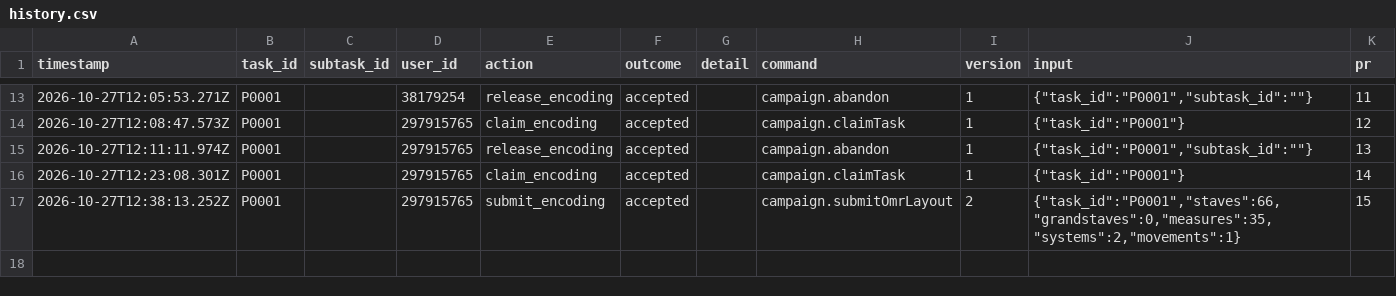
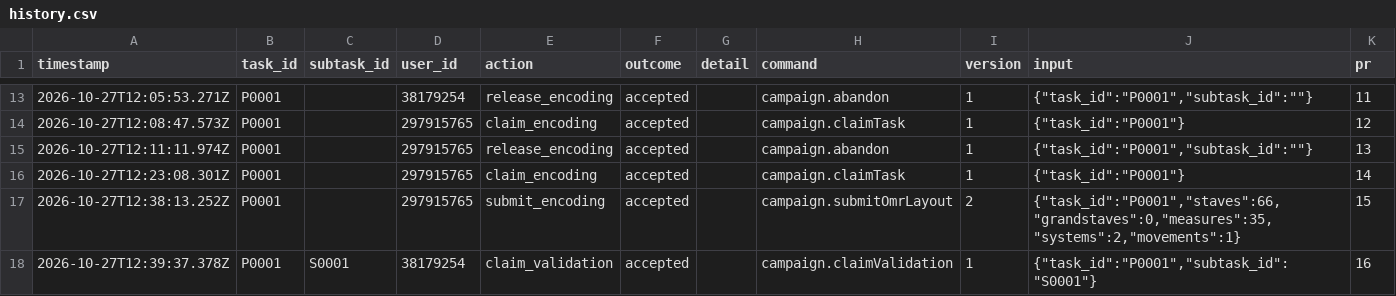
Before and after one commit to ohwjd/test-20261023-1, a CSV file: tracking/history.csv, drawn as a sheet; only a part is shown, gaps mark what is left out; the diff names each change by its address in the sheet, - before the commit and + after, or states it on an @@ line.

```diff
--- a/tracking/history.csv
+++ b/tracking/history.csv
+row 18: 2026-10-27T12:39:37.378Z | P0001 | S0001 | 38179254 | claim_validation | accepted |  | campaign.claimValidation | 1 | {"task_id":"P0001","subtask_id":"S0001"} | 16
```
Also changed, not shown: 1 other file.
